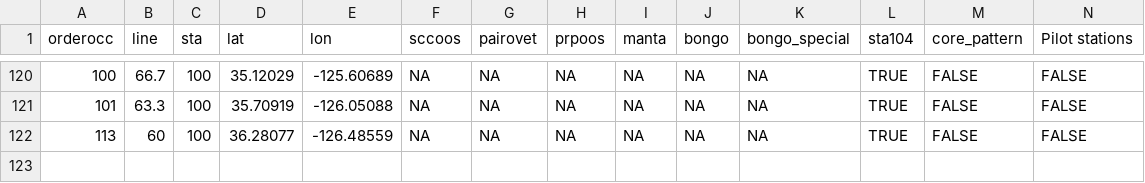
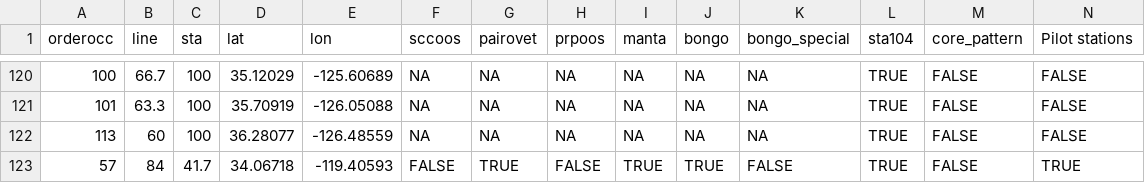
Before and after one commit to CalCOFI/CalCOFI_map, a CSV file: Data/calcofi_sta_master_v.1.2.csv, drawn as a sheet; only a part is shown, gaps mark what is left out; rows hold the shown columns only; the diff names each change by its address in the sheet, - before the commit and + after, or states it on an @@ line.

Commit message:
Mark unknown point as pilot station updated unknown point in data to a pilot station added libraries for calcofi4r saved map image with updated point

```diff
--- a/Data/calcofi_sta_master_v.1.2.csv
+++ b/Data/calcofi_sta_master_v.1.2.csv
+row 123: 57 | 84 | 41.7 | 34.06718 | -119.40593 | FALSE | TRUE | FALSE | TRUE | TRUE | FALSE | TRUE | FALSE | TRUE
```
Also changed, not shown: 2 other files.
